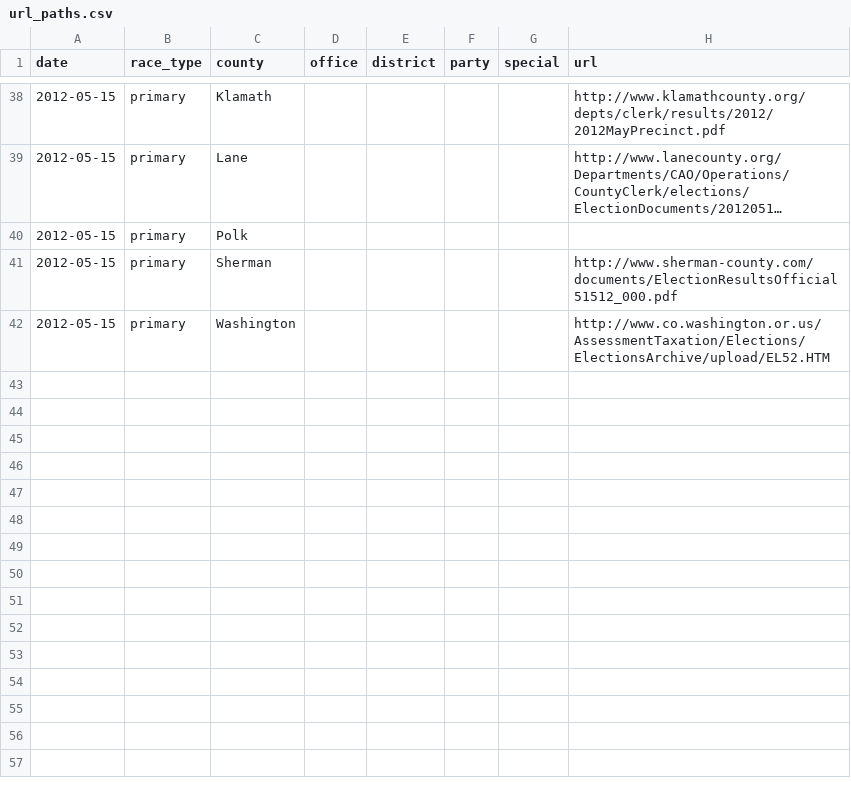
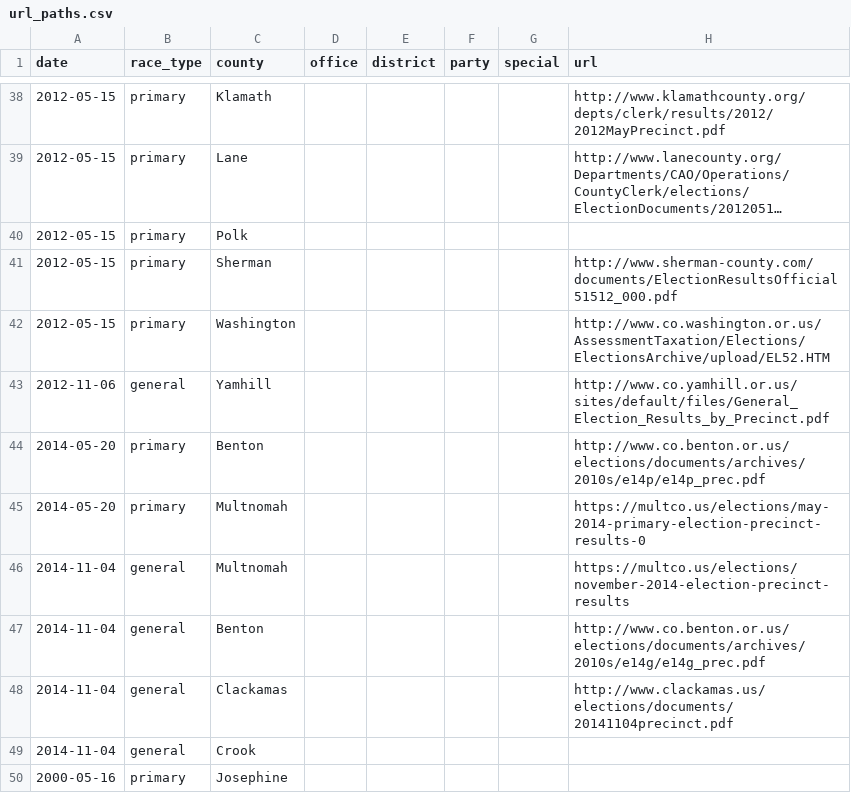
Before and after one commit to openelections/openelections-core, a CSV file: openelex/us/or/mappings/url_paths.csv, drawn as a sheet; only a part is shown, gaps mark what is left out; long unchanged cells end in …; the diff names each change by its address in the sheet, - before the commit and + after, or states it on an @@ line.

Commit message:
added OR precinct mappings

```diff
--- a/openelex/us/or/mappings/url_paths.csv
+++ b/openelex/us/or/mappings/url_paths.csv
+row 43: 2012-11-06 | general | Yamhill |  |  |  |  | http://www.co.yamhill.or.us/sites/default/files/General_Election_Results_by_Precinct.pdf
+row 44: 2014-05-20 | primary | Benton |  |  |  |  | http://www.co.benton.or.us/elections/documents/archives/2010s/e14p/e14p_prec.pdf
+row 45: 2014-05-20 | primary | Multnomah |  |  |  |  | https://multco.us/elections/may-2014-primary-election-precinct-results-0
+row 46: 2014-11-04 | general | Multnomah |  |  |  |  | https://multco.us/elections/november-2014-election-precinct-results
+row 47: 2014-11-04 | general | Benton |  |  |  |  | http://www.co.benton.or.us/elections/documents/archives/2010s/e14g/e14g_prec.pdf
+row 48: 2014-11-04 | general | Clackamas |  |  |  |  | http://www.clackamas.us/elections/documents/20141104precinct.pdf
+row 49: 2014-11-04 | general | Crook
+row 50: 2000-05-16 | primary | Josephine
```
